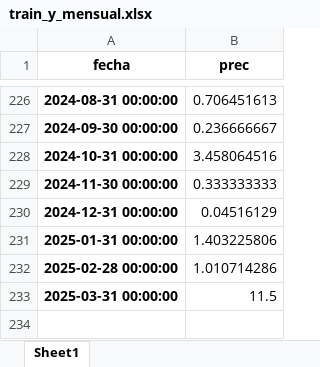
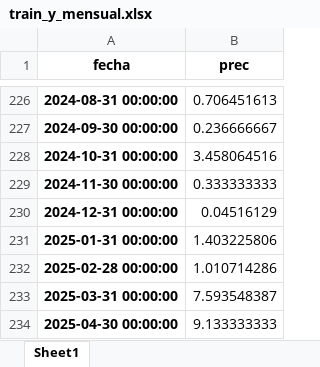
Before and after one commit to Felixxx00/PROYECTO-BOOTCAMP-BIG-DATA-Y-ANALYTICS, an Excel workbook: train_y_mensual.xlsx, sheet Sheet1, drawn as a sheet; only a part is shown, gaps mark what is left out; values as stored, in another font and other column widths than the file's, no borders; the diff names each change by its address in the sheet, - before the commit and + after, or states it on an @@ line.

```diff
--- a/train_y_mensual.xlsx (sheet Sheet1)
+++ b/train_y_mensual.xlsx (sheet Sheet1)
-B233 (prec): 11.5
+B233 (prec): 7.593548387
+row 234: 2025-04-30 00:00:00 | 9.133333333
```
Also changed, not shown: df_st_test.xlsx, parametros_ARIMA_optimos.xlsx, 18 other files.
